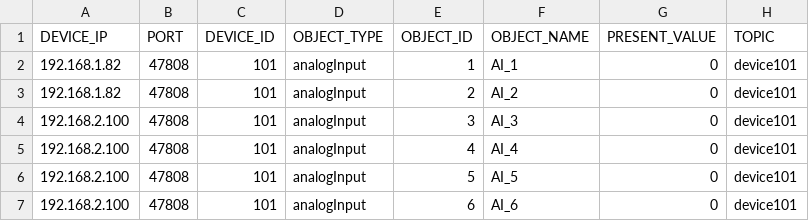
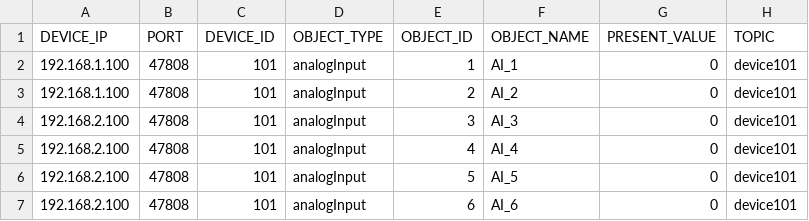
Before and after one commit to LutyiSan/GTW4iot, a CSV file: gtw/devices/device_sim_bacnet.csv, drawn as a sheet; only a part is shown.

```diff
--- a/gtw/devices/device_sim_bacnet.csv
+++ b/gtw/devices/device_sim_bacnet.csv
@@ -1,4 +1,4 @@
 DEVICE_IP;PORT;DEVICE_ID;OBJECT_TYPE;OBJECT_ID;OBJECT_NAME;PRESENT_VALUE;TOPIC
-192.168.1.82;47808;101;analogInput;1;AI_1;0;device101
-192.168.1.82;47808;101;analogInput;2;AI_2;0;device101
+192.168.1.100;47808;101;analogInput;1;AI_1;0;device101
+192.168.1.100;47808;101;analogInput;2;AI_2;0;device101
 192.168.2.100;47808;101;analogInput;3;AI_3;0;device101
```
Also changed, not shown: 6 other files.
